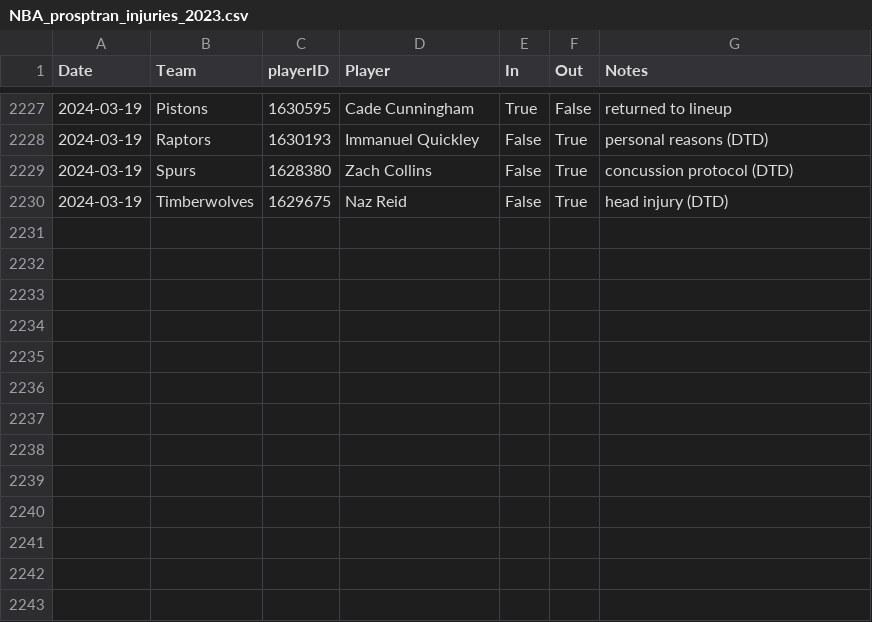
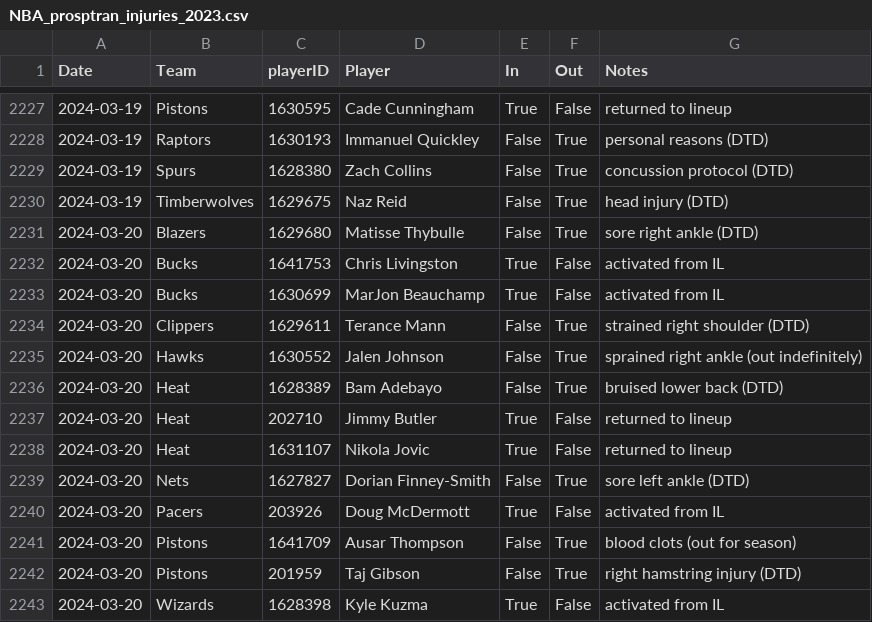
Before and after one commit to sravanpannala/csv, a CSV file: NBA_prosptran_injuries_2023.csv, drawn as a sheet; only a part is shown, gaps mark what is left out.

Commit message:
update adj rat, injury & SSQM

```diff
--- a/NBA_prosptran_injuries_2023.csv
+++ b/NBA_prosptran_injuries_2023.csv
@@ -2230 +2230,14 @@ Date,Team,playerID,Player,In,Out,Notes
 2024-03-19,Timberwolves,1629675,Naz Reid,False,True,head injury (DTD)
+2024-03-20,Blazers,1629680,Matisse Thybulle,False,True,sore right ankle (DTD)
+2024-03-20,Bucks,1641753,Chris Livingston,True,False,activated from IL
+2024-03-20,Bucks,1630699,MarJon Beauchamp,True,False,activated from IL
+2024-03-20,Clippers,1629611,Terance Mann,False,True,strained right shoulder (DTD)
+2024-03-20,Hawks,1630552,Jalen Johnson,False,True,sprained right ankle (out indefinitely)
+2024-03-20,Heat,1628389,Bam Adebayo,False,True,bruised lower back (DTD)
+2024-03-20,Heat,202710,Jimmy Butler,True,False,returned to lineup
+2024-03-20,Heat,1631107,Nikola Jovic,True,False,returned to lineup
+2024-03-20,Nets,1627827,Dorian Finney-Smith,False,True,sore left ankle (DTD)
+2024-03-20,Pacers,203926,Doug McDermott,True,False,activated from IL
+2024-03-20,Pistons,1641709,Ausar Thompson,False,True,blood clots (out for season)
+2024-03-20,Pistons,201959,Taj Gibson,False,True,right hamstring injury (DTD)
+2024-03-20,Wizards,1628398,Kyle Kuzma,True,False,activated from IL
```
Also changed, not shown: NBA_Adj_Ratings_2023_2024.csv, NBA_Shot_Quality_V2.csv.
